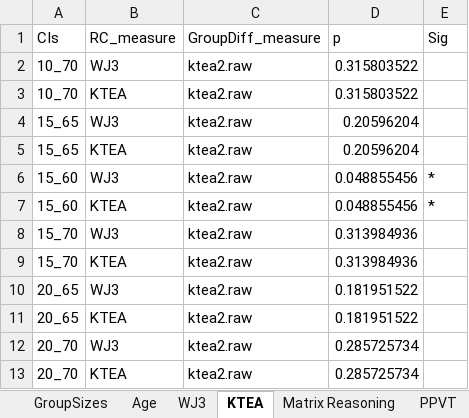
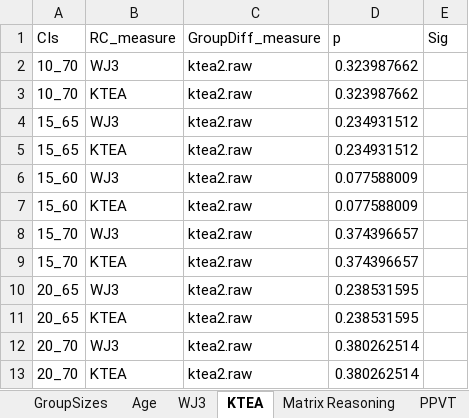
Before and after one commit to kryherd/definitionofPCs, an Excel workbook: summary.xlsx, sheet KTEA, drawn as a sheet; values as stored, in another font and other column widths than the file's, no borders; the diff names each change by its address in the sheet, - before the commit and + after, or states it on an @@ line.

```diff
--- a/summary.xlsx (sheet KTEA)
+++ b/summary.xlsx (sheet KTEA)
-D2:D3 (p): 0.315803522
+D2:D3 (p): 0.323987662
-D4:D5 (p): 0.20596204
+D4:D5 (p): 0.234931512
-D6:D7 (p): 0.048855456
+D6:D7 (p): 0.077588009
-E6:E7 (Sig): *
+E6:E7 (Sig): (empty)
-D8:D9 (p): 0.313984936
+D8:D9 (p): 0.374396657
-D10:D11 (p): 0.181951522
+D10:D11 (p): 0.238531595
-D12:D13 (p): 0.285725734
+D12:D13 (p): 0.380262514
```
Also changed, not shown: sheet GroupSizes, sheet PPVT, sheet Decoding Composite, sheet Age, sheet Matrix Reasoning, sheet WJ3, 10 other files.
